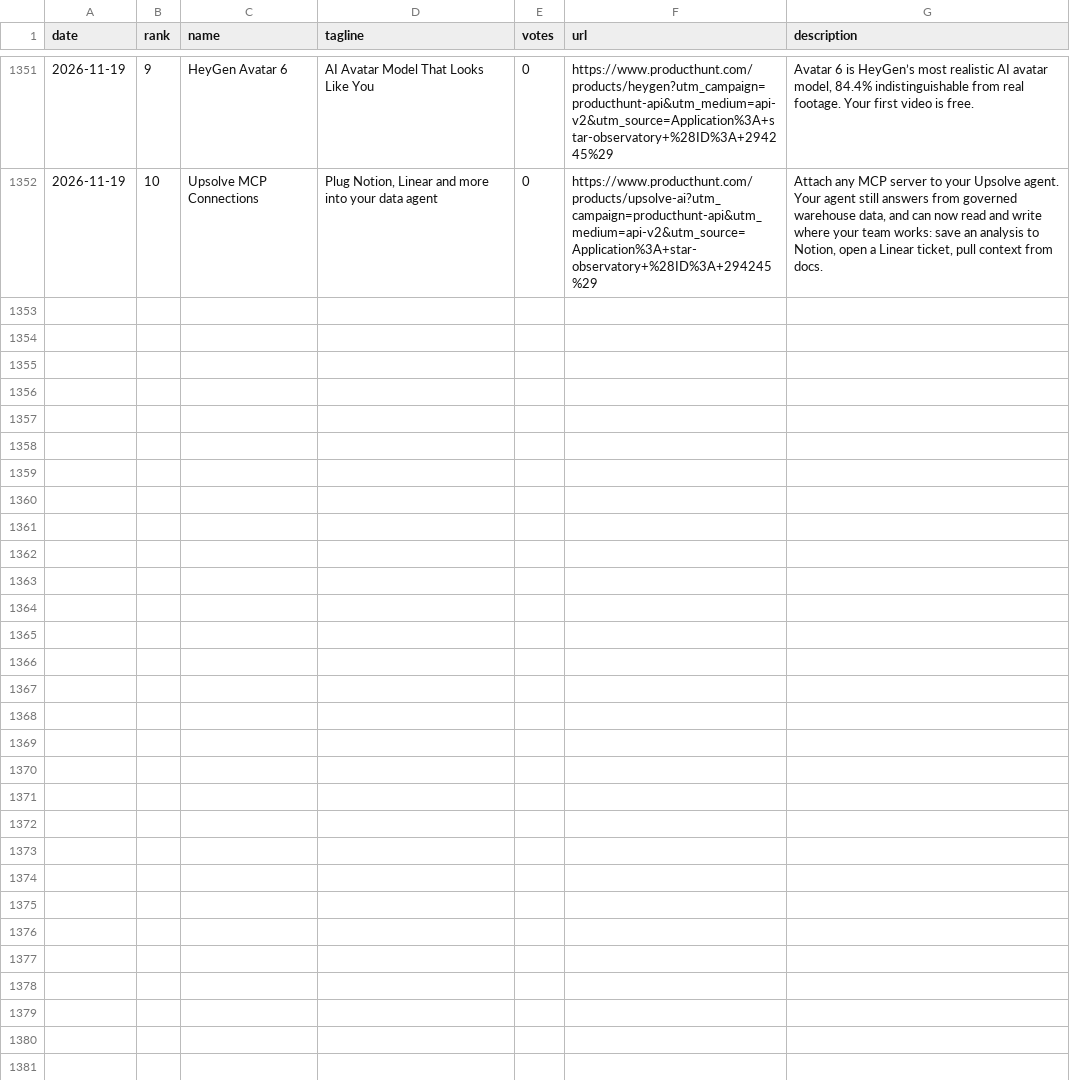
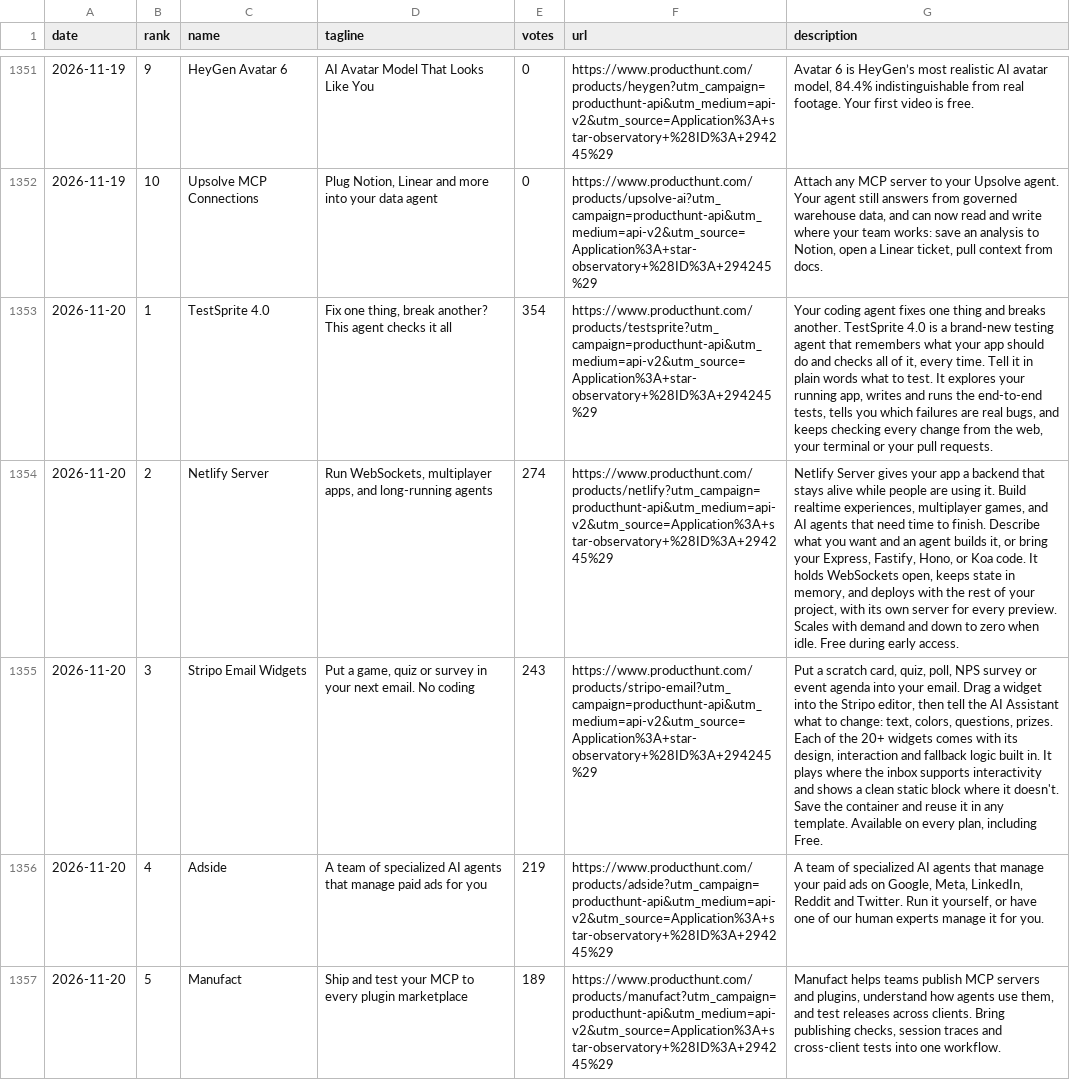
Before and after one commit to FunnymeowwooV0/star-observatory, a CSV file: data/ph_daily.csv, drawn as a sheet; only a part is shown, gaps mark what is left out; the diff covers the shown part only; the diff names each change by its address in the sheet, - before the commit and + after, or states it on an @@ line.

```diff
--- a/data/ph_daily.csv
+++ b/data/ph_daily.csv
+row 1353: 2026-11-20 | 1 | TestSprite 4.0 | Fix one thing, break another? This agent checks it all | 354 | https://www.producthunt.com/products/testsprite?utm_campaign=producthunt-api&utm_medium=api-v2&utm_source=Application%3A+star-observatory+%28ID%3A+294245%29 | Your coding agent fixes one thing and breaks another. TestSprite 4.0 is a brand-new testing agent that remembers what your app should do and checks all of it, every time. Tell it in plain words what to test. It explores your running app, writes and runs the end-to-end tests, tells you which failures are real bugs, and keeps checking every change from the web, your terminal or your pull requests.
+row 1354: 2026-11-20 | 2 | Netlify Server | Run WebSockets, multiplayer apps, and long-running agents | 274 | https://www.producthunt.com/products/netlify?utm_campaign=producthunt-api&utm_medium=api-v2&utm_source=Application%3A+star-observatory+%28ID%3A+294245%29 | Netlify Server gives your app a backend that stays alive while people are using it. Build realtime experiences, multiplayer games, and AI agents that need time to finish. Describe what you want and an agent builds it, or bring your Express, Fastify, Hono, or Koa code. It holds WebSockets open, keeps state in memory, and deploys with the rest of your project, with its own server for every preview. Scales with demand and down to zero when idle. Free during early access.
+row 1355: 2026-11-20 | 3 | Stripo Email Widgets | Put a game, quiz or survey in your next email. No coding | 243 | https://www.producthunt.com/products/stripo-email?utm_campaign=producthunt-api&utm_medium=api-v2&utm_source=Application%3A+star-observatory+%28ID%3A+294245%29 | Put a scratch card, quiz, poll, NPS survey or event agenda into your email. Drag a widget into the Stripo editor, then tell the AI Assistant what to change: text, colors, questions, prizes. Each of the 20+ widgets comes with its design, interaction and fallback logic built in. It plays where the inbox supports interactivity and shows a clean static block where it doesn't. Save the container and reuse it in any template. Available on every plan, including Free.
+row 1356: 2026-11-20 | 4 | Adside | A team of specialized AI agents that manage paid ads for you | 219 | https://www.producthunt.com/products/adside?utm_campaign=producthunt-api&utm_medium=api-v2&utm_source=Application%3A+star-observatory+%28ID%3A+294245%29 | A team of specialized AI agents that manage your paid ads on Google, Meta, LinkedIn, Reddit and Twitter. Run it yourself, or have one of our human experts manage it for you.
+row 1357: 2026-11-20 | 5 | Manufact | Ship and test your MCP to every plugin marketplace | 189 | https://www.producthunt.com/products/manufact?utm_campaign=producthunt-api&utm_medium=api-v2&utm_source=Application%3A+star-observatory+%28ID%3A+294245%29 | Manufact helps teams publish MCP servers and plugins, understand how agents use them, and test releases across clients. Bring publishing checks, session traces and cross-client tests into one workflow.
```
Also changed, not shown: 5 added rows elsewhere in this file, data/github_daily.csv, data/hf_trending.csv, 7 other files.
